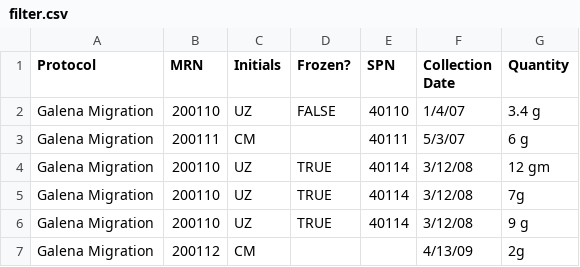
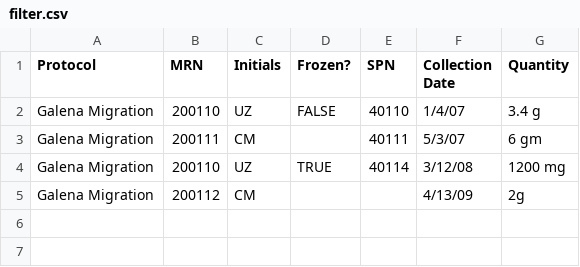
Before and after one commit to caruby/tissue, a CSV file: examples/galena/data/filter.csv, drawn as a sheet.

Commit message:
Fix examples

```diff
--- a/examples/galena/data/filter.csv
+++ b/examples/galena/data/filter.csv
@@ -2,6 +2,4 @@ Protocol,MRN,Initials,Frozen?,SPN,Collection Date,Quantity
 Galena Migration,200110,UZ,FALSE,40110,1/4/07,3.4 g
-Galena Migration,200111,CM,,40111,5/3/07,6 g
-Galena Migration,200110,UZ,TRUE,40114,3/12/08,12 gm
-Galena Migration,200110,UZ,TRUE,40114,3/12/08,7g
-Galena Migration,200110,UZ,TRUE,40114,3/12/08,9 g
+Galena Migration,200111,CM,,40111,5/3/07,6 gm
+Galena Migration,200110,UZ,TRUE,40114,3/12/08,1200 mg
 Galena Migration,200112,CM,,,4/13/09,2g
```
Also changed, not shown: 27 other files.
